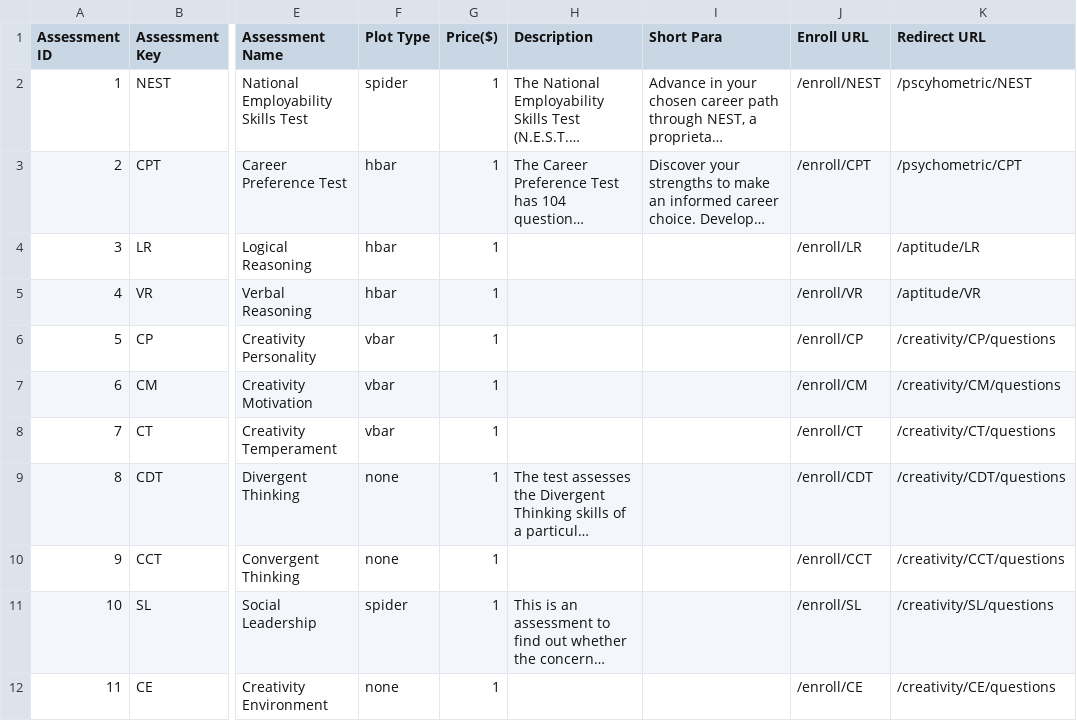
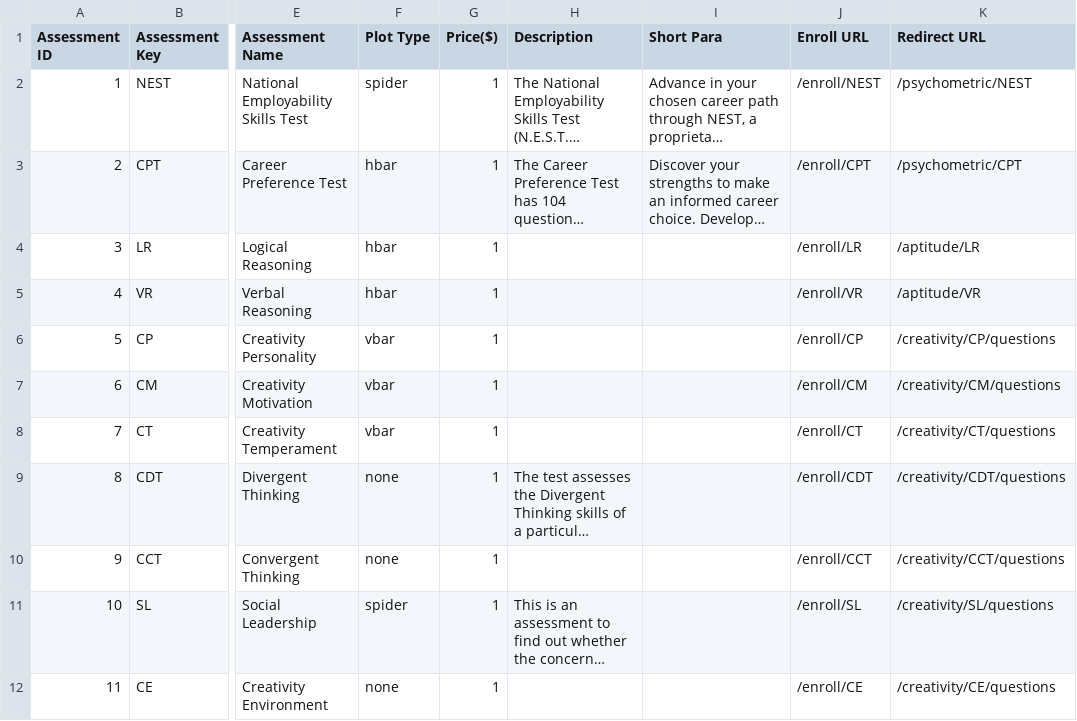
Before and after one commit to aarya-bhatia/assesspro-website, a CSV file: resources/csv/Assessments.csv, drawn as a sheet; only a part is shown, gaps mark what is left out; long unchanged cells end in …; the diff names each change by its address in the sheet, - before the commit and + after, or states it on an @@ line.

```diff
--- a/resources/csv/Assessments.csv
+++ b/resources/csv/Assessments.csv
-K2 (Redirect URL): /pscyhometric/NEST
+K2 (Redirect URL): /psychometric/NEST
```
Also changed, not shown: 25 other files.
